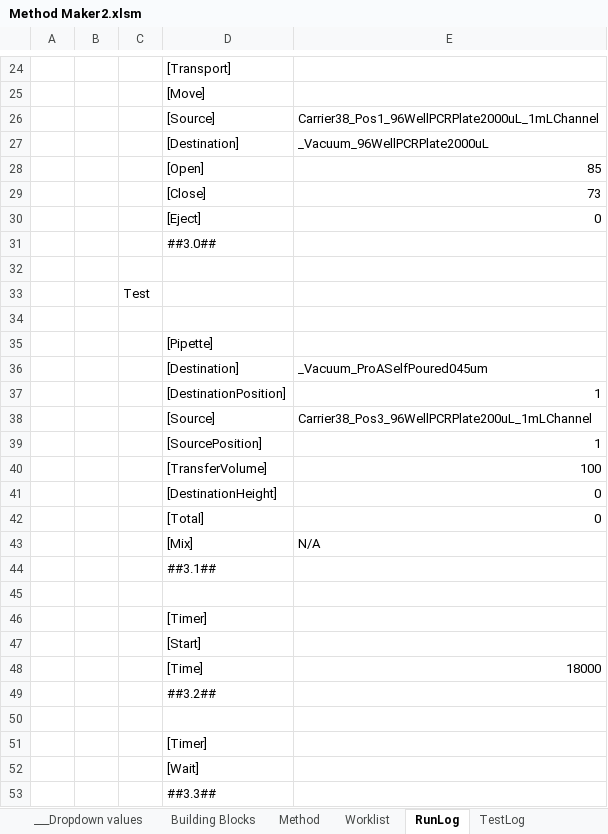
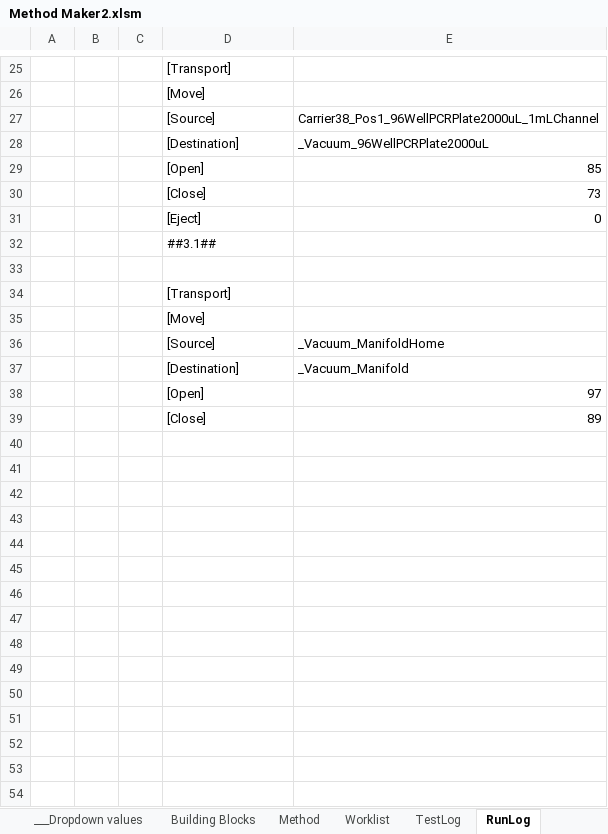
Before and after one commit to Pfizer-BradleyBare/PytomatedLiquidHandling, an Excel workbook: Method Maker2.xlsm, sheet RunLog, drawn as a sheet; only a part is shown, gaps mark what is left out; values as stored, in another font and other column widths than the file's, no borders; removed rows and columns are numbered as before the commit, all else as after; the diff covers the shown part only; the diff names each change by its address in the sheet, - before the commit and + after, or states it on an @@ line.

Commit message:
Little fixes while testing the vacuum in real life.

```diff
--- a/Method Maker2.xlsm (sheet RunLog)
+++ b/Method Maker2.xlsm (sheet RunLog)
@@ sheet tab order changed: ___Dropdown values | Building Blocks | Method | Worklist | TestLog | RunLog @@
-row 31:  |  |  | ##3.0##
-row 32: (empty)
-row 33:  |  | Test
-row 34: (empty)
-row 35:  |  |  | [Pipette]
-row 36:  |  |  | [Destination] | _Vacuum_ProASelfPoured045um
-row 37:  |  |  | [DestinationPosition] | 1
-row 38:  |  |  | [Source] | Carrier38_Pos3_96WellPCRPlate200uL_1mLChannel
-row 39:  |  |  | [SourcePosition] | 1
-row 40:  |  |  | [TransferVolume] | 100
-row 41:  |  |  | [DestinationHeight] | 0
-row 42:  |  |  | [Total] | 0
-row 43:  |  |  | [Mix] | N/A
-D34: [Timer]
+D34: [Transport]
-D35: [Start]
+D35: [Move]
-row 48:  |  |  | [Time] | 18000
-row 49:  |  |  | ##3.2##
-row 36: (empty)
+row 36:  |  |  | [Source] | _Vacuum_ManifoldHome
-row 51:  |  |  | [Timer]
-row 52:  |  |  | [Wait]
-row 53:  |  |  | ##3.3##
+row 37:  |  |  | [Destination] | _Vacuum_Manifold
+row 38:  |  |  | [Open] | 97
+row 39:  |  |  | [Close] | 89
```
Also changed, not shown: 1 added row and 2 edited cells elsewhere in this sheet, sheet TestLog, charts or pictures, 3 other files.
